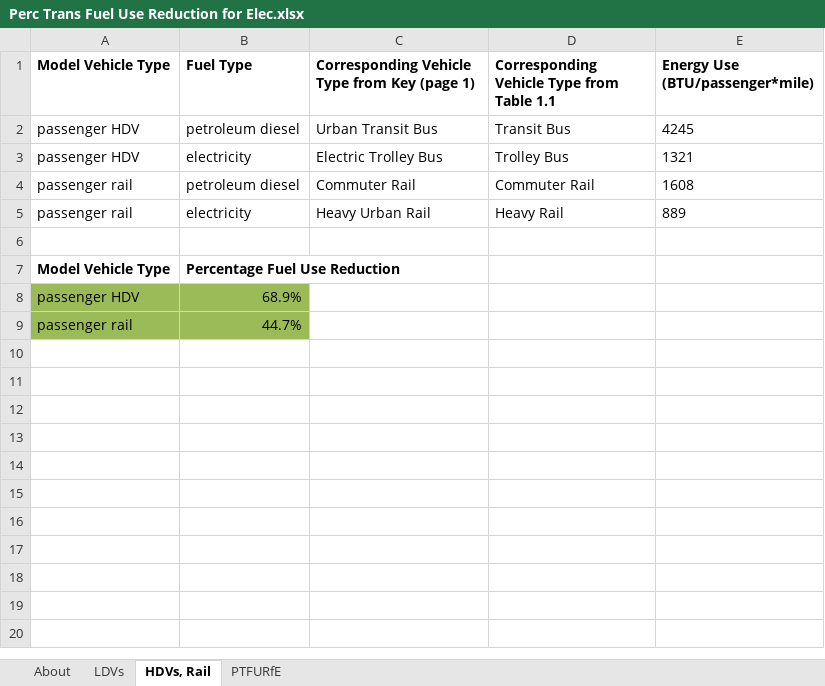
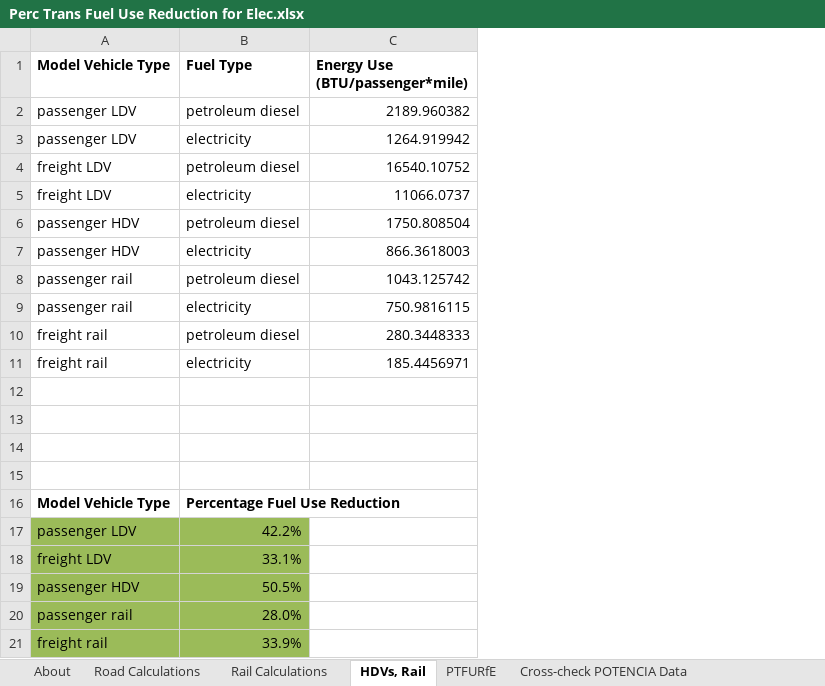
Before and after one commit to EnergyInnovation/eps-eu, an Excel workbook: InputData/trans/PTFURfE/Perc Trans Fuel Use Reduction for Elec.xlsx, sheet HDVs, Rail, drawn as a sheet; values as stored, in another font and other column widths than the file's, no borders; removed rows and columns are numbered as before the commit, all else as after; the diff names each change by its address in the sheet, - before the commit and + after, or states it on an @@ line.

Commit message:
Integrate EU data for EoDfVUwFC, EoVPwFE, PTFURfE, SRPbVT

```diff
--- a/InputData/trans/PTFURfE/Perc Trans Fuel Use Reduction for Elec.xlsx (sheet HDVs, Rail)
+++ b/InputData/trans/PTFURfE/Perc Trans Fuel Use Reduction for Elec.xlsx (sheet HDVs, Rail)
-sheet tab: LDVs
+sheet tab: Road Calculations
+sheet tab: Rail Calculations
+sheet tab: Cross-check POTENCIA Data
-column C, rows 1-5: Corresponding Vehicle Type from Key (page 1) | Urban Transit Bus | Electric Trolley Bus | Commuter Rail | Heavy Urban Rail
-column D, rows 1-5: Corresponding Vehicle Type from Table 1.1 | Transit Bus | Trolley Bus | Commuter Rail | Heavy Rail
-column E (Energy Use (BTU/passenger*mile)), rows 2-5: 4245 | 1321 | 1608 | 889
+column C (Energy Use (BTU/passenger*mile)), rows 6-9: 1750.808504 | 866.3618003 | 1043.125742 | 750.9816115
+row 2: passenger LDV | petroleum diesel | 2189.960382
+row 3: passenger LDV | electricity | 1264.919942
+row 4: freight LDV | petroleum diesel | 16540.10752
+row 5: freight LDV | electricity | 11066.0737
+row 10: freight rail | petroleum diesel | 280.3448333
+row 11: freight rail | electricity | 185.4456971
+row 12: (empty)
+row 13: (empty)
+row 14: (empty)
+row 17: passenger LDV | 42.2%
+row 18: freight LDV | 33.1%
-B19 (Fuel Type): 68.9%
+B19 (Fuel Type): 50.5%
-B20 (Fuel Type): 44.7%
+B20 (Fuel Type): 28.0%
+row 21: freight rail | 33.9%
```
Also changed, not shown: sheet About, sheet PTFURfE, InputData/trans/EoDfVUwFC/Elast of Demand for Veh Use wrt Fuel Cost.xlsx, InputData/trans/EoVPwFE/Elasticity of Veh Price wrt Fuel Econ.xlsx, 5 other files.
